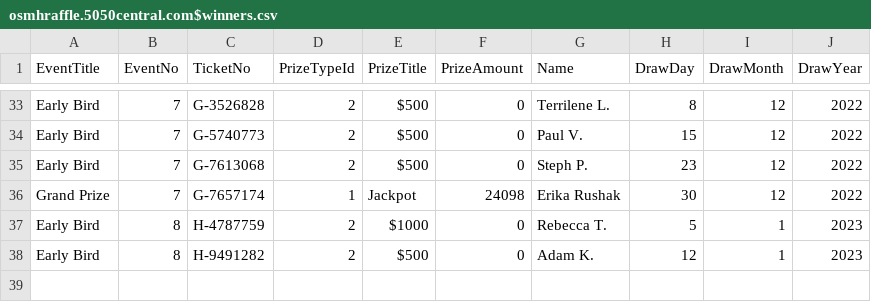
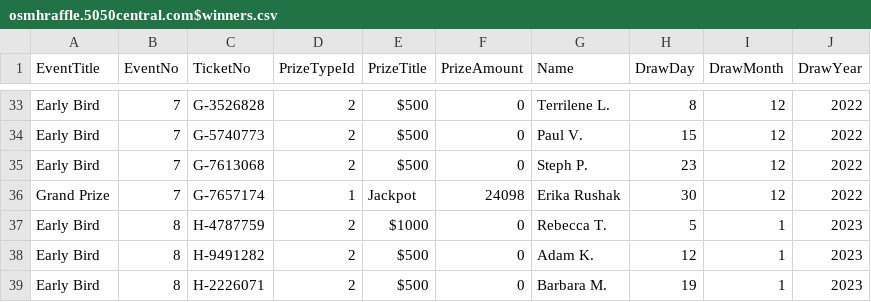
Before and after one commit to LuxYogasegaran/winners-list, a CSV file: osmhraffle.5050central.com$winners.csv, drawn as a sheet; only a part is shown, gaps mark what is left out; the diff names each change by its address in the sheet, - before the commit and + after, or states it on an @@ line.

Commit message:
Update osmhraffle.5050central.com$winners.csv

```diff
--- a/osmhraffle.5050central.com$winners.csv
+++ b/osmhraffle.5050central.com$winners.csv
+row 39: Early Bird | 8 | H-2226071 | 2 | $500 | 0 | Barbara M. | 19 | 1 | 2023
```
